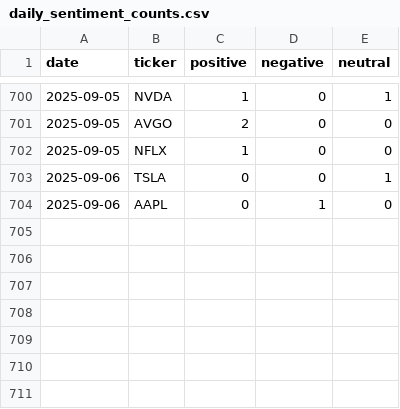
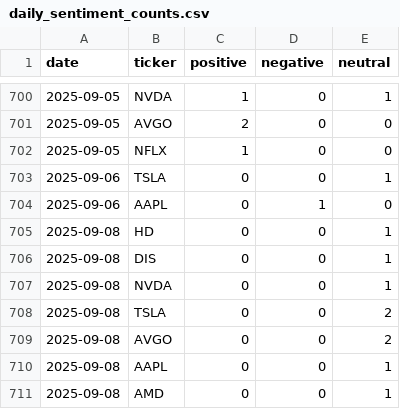
Before and after one commit to EmanFatima-ef/News_Sentiment_Analysis, a CSV file: daily_sentiment_counts.csv, drawn as a sheet; only a part is shown, gaps mark what is left out.

```diff
--- a/daily_sentiment_counts.csv
+++ b/daily_sentiment_counts.csv
@@ -704 +704,8 @@ date,ticker,positive,negative,neutral
 2025-09-06,AAPL,0,1,0
+2025-09-08,HD,0,0,1
+2025-09-08,DIS,0,0,1
+2025-09-08,NVDA,0,0,1
+2025-09-08,TSLA,0,0,2
+2025-09-08,AVGO,0,0,2
+2025-09-08,AAPL,0,0,1
+2025-09-08,AMD,0,0,1
```
Also changed, not shown: daily_news_data.csv.
